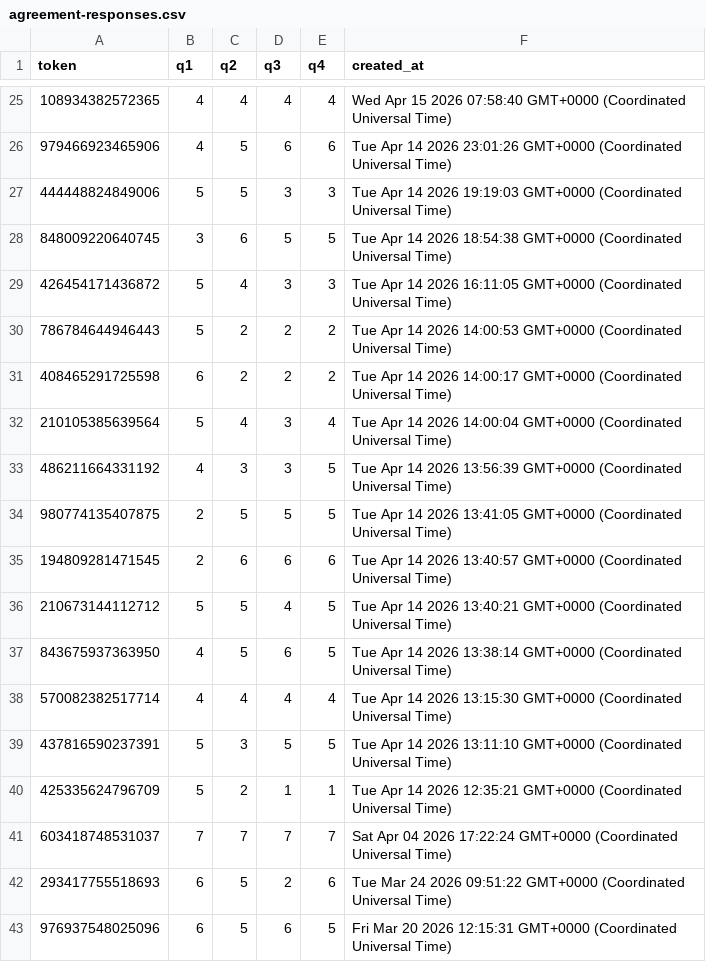
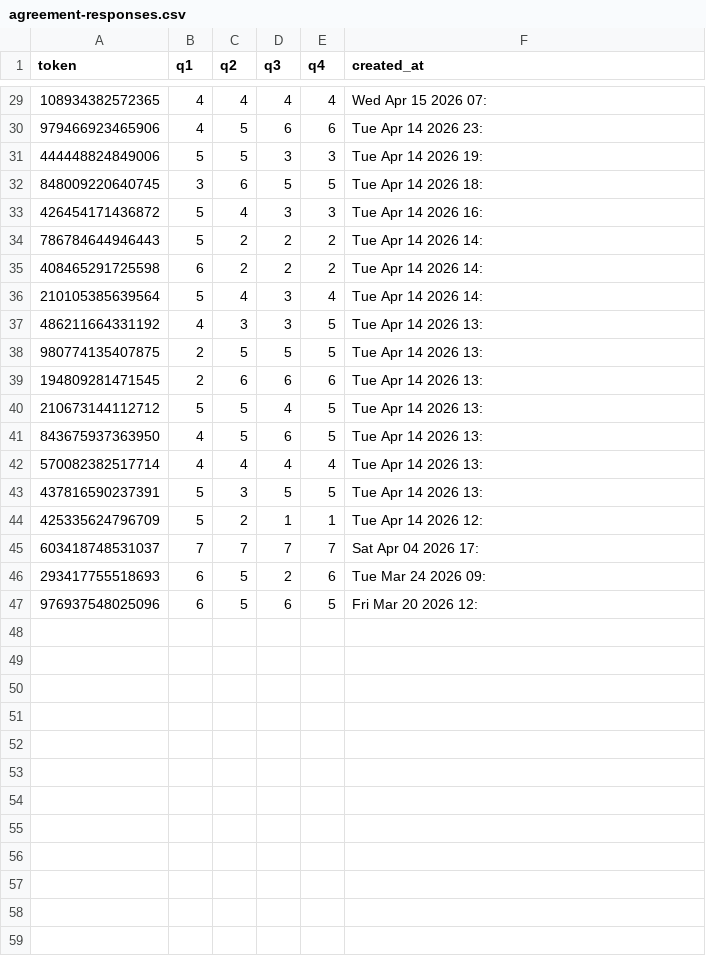
Before and after one commit to djurreholtrop-svg/HEXACO, a CSV file: agreement-responses.csv, drawn as a sheet; only a part is shown, gaps mark what is left out; the diff covers the shown part only.

```diff
--- a/agreement-responses.csv
+++ b/agreement-responses.csv
@@ -25,19 +29,19 @@ token,q1,q2,q3,q4,created_at
-108934382572365,4,4,4,4,Wed Apr 15 2026 07:58:40 GMT+0000 (Coordinated Universal Time)
-979466923465906,4,5,6,6,Tue Apr 14 2026 23:01:26 GMT+0000 (Coordinated Universal Time)
-444448824849006,5,5,3,3,Tue Apr 14 2026 19:19:03 GMT+0000 (Coordinated Universal Time)
-848009220640745,3,6,5,5,Tue Apr 14 2026 18:54:38 GMT+0000 (Coordinated Universal Time)
-426454171436872,5,4,3,3,Tue Apr 14 2026 16:11:05 GMT+0000 (Coordinated Universal Time)
-786784644946443,5,2,2,2,Tue Apr 14 2026 14:00:53 GMT+0000 (Coordinated Universal Time)
-408465291725598,6,2,2,2,Tue Apr 14 2026 14:00:17 GMT+0000 (Coordinated Universal Time)
-210105385639564,5,4,3,4,Tue Apr 14 2026 14:00:04 GMT+0000 (Coordinated Universal Time)
-486211664331192,4,3,3,5,Tue Apr 14 2026 13:56:39 GMT+0000 (Coordinated Universal Time)
-980774135407875,2,5,5,5,Tue Apr 14 2026 13:41:05 GMT+0000 (Coordinated Universal Time)
-194809281471545,2,6,6,6,Tue Apr 14 2026 13:40:57 GMT+0000 (Coordinated Universal Time)
-210673144112712,5,5,4,5,Tue Apr 14 2026 13:40:21 GMT+0000 (Coordinated Universal Time)
-843675937363950,4,5,6,5,Tue Apr 14 2026 13:38:14 GMT+0000 (Coordinated Universal Time)
-570082382517714,4,4,4,4,Tue Apr 14 2026 13:15:30 GMT+0000 (Coordinated Universal Time)
-437816590237391,5,3,5,5,Tue Apr 14 2026 13:11:10 GMT+0000 (Coordinated Universal Time)
-425335624796709,5,2,1,1,Tue Apr 14 2026 12:35:21 GMT+0000 (Coordinated Universal Time)
-603418748531037,7,7,7,7,Sat Apr 04 2026 17:22:24 GMT+0000 (Coordinated Universal Time)
-293417755518693,6,5,2,6,Tue Mar 24 2026 09:51:22 GMT+0000 (Coordinated Universal Time)
-976937548025096,6,5,6,5,Fri Mar 20 2026 12:15:31 GMT+0000 (Coordinated Universal Time)
+108934382572365,4,4,4,4,Wed Apr 15 2026 07:
+979466923465906,4,5,6,6,Tue Apr 14 2026 23:
+444448824849006,5,5,3,3,Tue Apr 14 2026 19:
+848009220640745,3,6,5,5,Tue Apr 14 2026 18:
+426454171436872,5,4,3,3,Tue Apr 14 2026 16:
+786784644946443,5,2,2,2,Tue Apr 14 2026 14:
+408465291725598,6,2,2,2,Tue Apr 14 2026 14:
+210105385639564,5,4,3,4,Tue Apr 14 2026 14:
+486211664331192,4,3,3,5,Tue Apr 14 2026 13:
+980774135407875,2,5,5,5,Tue Apr 14 2026 13:
+194809281471545,2,6,6,6,Tue Apr 14 2026 13:
+210673144112712,5,5,4,5,Tue Apr 14 2026 13:
+843675937363950,4,5,6,5,Tue Apr 14 2026 13:
+570082382517714,4,4,4,4,Tue Apr 14 2026 13:
+437816590237391,5,3,5,5,Tue Apr 14 2026 13:
+425335624796709,5,2,1,1,Tue Apr 14 2026 12:
+603418748531037,7,7,7,7,Sat Apr 04 2026 17:
+293417755518693,6,5,2,6,Tue Mar 24 2026 09:
+976937548025096,6,5,6,5,Fri Mar 20 2026 12:
```
Also changed, not shown: 4 added rows and 23 edited cells elsewhere in this file.
